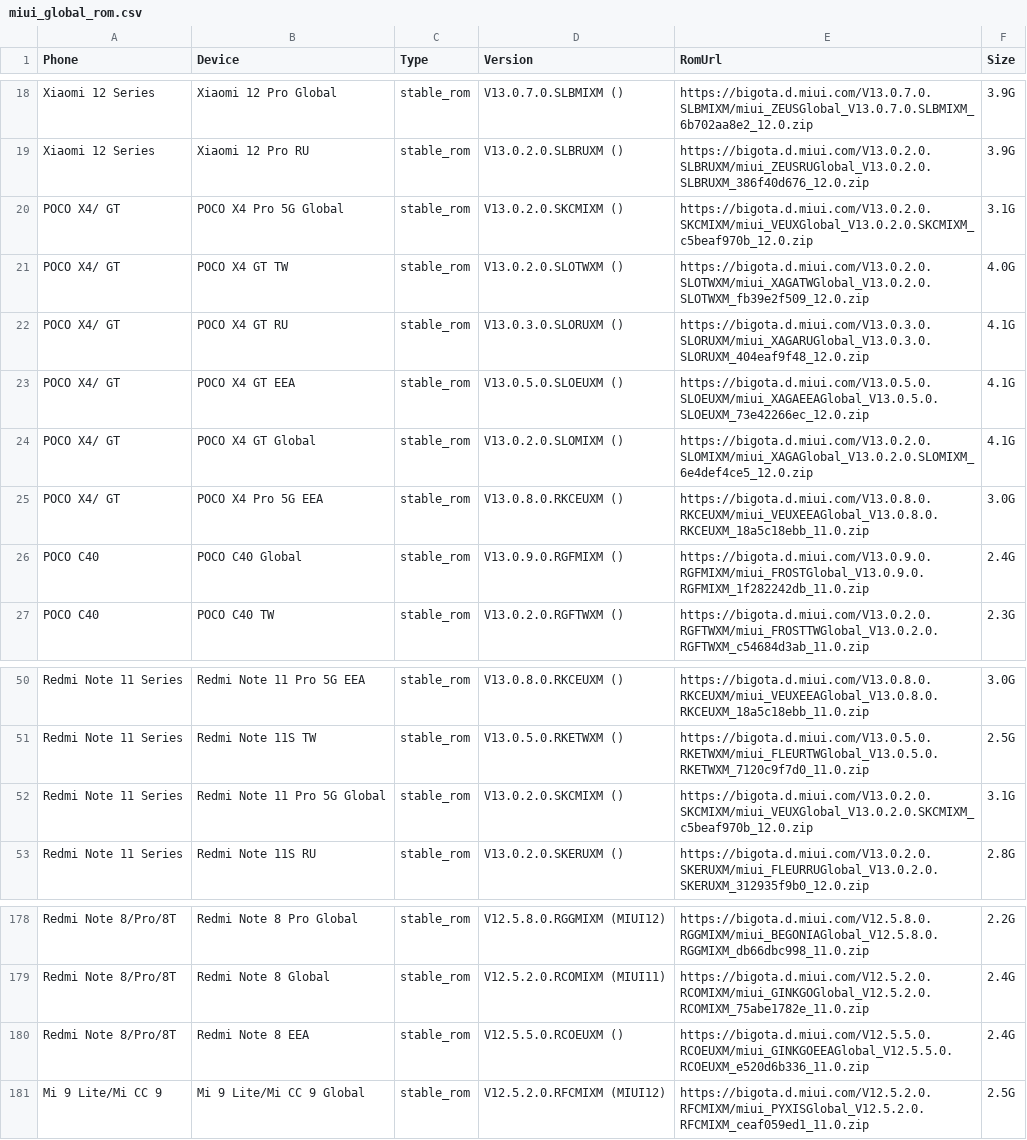
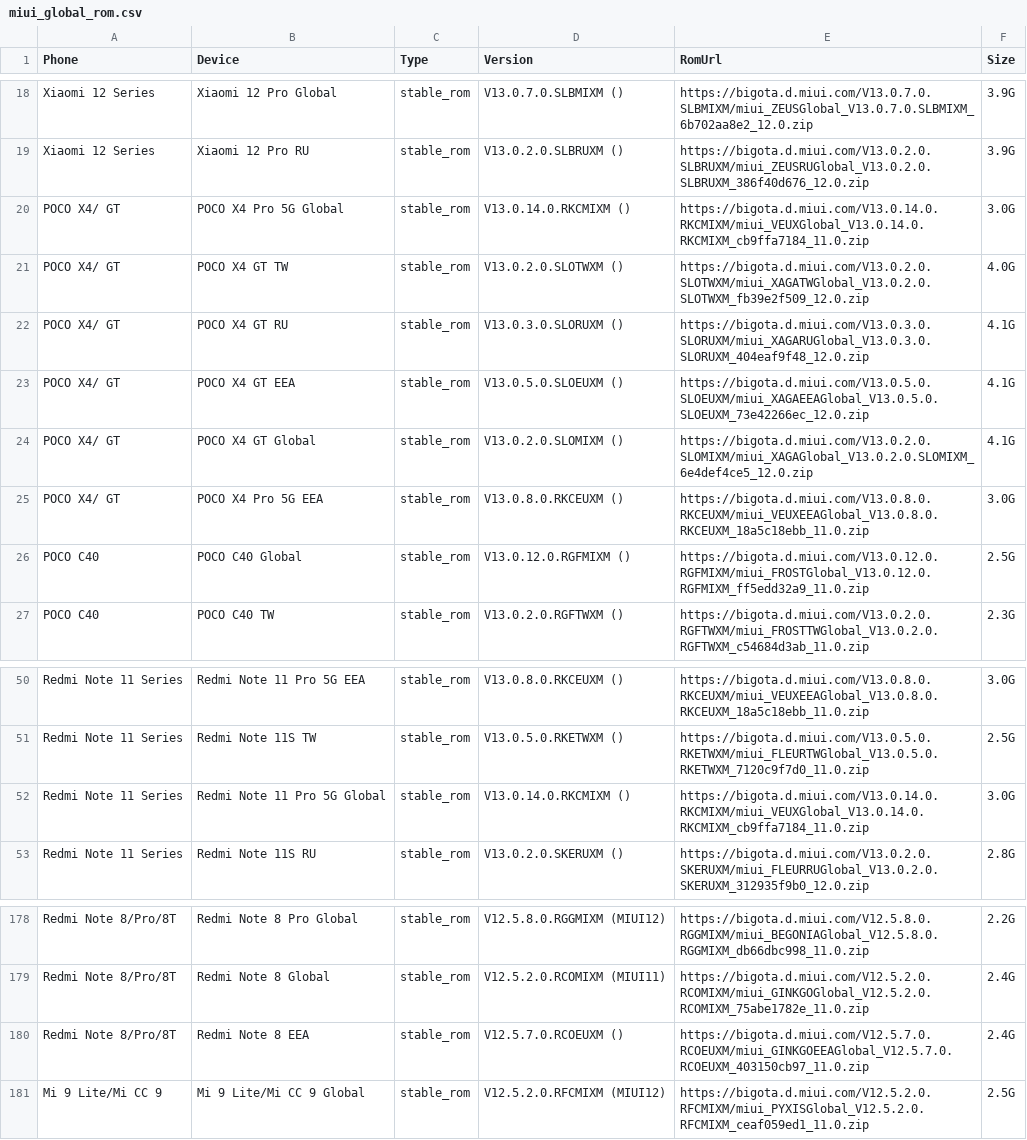
Before and after one commit to Soar1989/get_android_data, a CSV file: data/miui_global_rom.csv, drawn as a sheet; only a part is shown, gaps mark what is left out.

```diff
--- a/data/miui_global_rom.csv
+++ b/data/miui_global_rom.csv
@@ -19,3 +19,3 @@ Xiaomi 12 Series,Xiaomi 12 Pro Global,stable_rom,V13.0.7.0.SLBMIXM (),https://bi
 Xiaomi 12 Series,Xiaomi 12 Pro RU,stable_rom,V13.0.2.0.SLBRUXM (),https://bigota.d.miui.com/V13.0.2.0.SLBRUXM/miui_ZEUSRUGlobal_V13.0.2.0.SLBRUXM_386f40d676_12.0.zip,3.9G
-POCO X4/ GT,POCO X4 Pro 5G Global,stable_rom,V13.0.2.0.SKCMIXM (),https://bigota.d.miui.com/V13.0.2.0.SKCMIXM/miui_VEUXGlobal_V13.0.2.0.SKCMIXM_c5beaf970b_12.0.zip,3.1G
+POCO X4/ GT,POCO X4 Pro 5G Global,stable_rom,V13.0.14.0.RKCMIXM (),https://bigota.d.miui.com/V13.0.14.0.RKCMIXM/miui_VEUXGlobal_V13.0.14.0.RKCMIXM_cb9ffa7184_11.0.zip,3.0G
 POCO X4/ GT,POCO X4 GT TW,stable_rom,V13.0.2.0.SLOTWXM (),https://bigota.d.miui.com/V13.0.2.0.SLOTWXM/miui_XAGATWGlobal_V13.0.2.0.SLOTWXM_fb39e2f509_12.0.zip,4.0G
@@ -25,3 +25,3 @@ POCO X4/ GT,POCO X4 GT Global,stable_rom,V13.0.2.0.SLOMIXM (),https://bigota.d.m
 POCO X4/ GT,POCO X4 Pro 5G EEA,stable_rom,V13.0.8.0.RKCEUXM (),https://bigota.d.miui.com/V13.0.8.0.RKCEUXM/miui_VEUXEEAGlobal_V13.0.8.0.RKCEUXM_18a5c18ebb_11.0.zip,3.0G
-POCO C40,POCO C40 Global,stable_rom,V13.0.9.0.RGFMIXM (),https://bigota.d.miui.com/V13.0.9.0.RGFMIXM/miui_FROSTGlobal_V13.0.9.0.RGFMIXM_1f282242db_11.0.zip,2.4G
+POCO C40,POCO C40 Global,stable_rom,V13.0.12.0.RGFMIXM (),https://bigota.d.miui.com/V13.0.12.0.RGFMIXM/miui_FROSTGlobal_V13.0.12.0.RGFMIXM_ff5edd32a9_11.0.zip,2.5G
 POCO C40,POCO C40 TW,stable_rom,V13.0.2.0.RGFTWXM (),https://bigota.d.miui.com/V13.0.2.0.RGFTWXM/miui_FROSTTWGlobal_V13.0.2.0.RGFTWXM_c54684d3ab_11.0.zip,2.3G
@@ -51,3 +51,3 @@ Redmi Note 11 Series,Redmi Note 11 Pro 5G EEA,stable_rom,V13.0.8.0.RKCEUXM (),ht
 Redmi Note 11 Series,Redmi Note 11S TW,stable_rom,V13.0.5.0.RKETWXM (),https://bigota.d.miui.com/V13.0.5.0.RKETWXM/miui_FLEURTWGlobal_V13.0.5.0.RKETWXM_7120c9f7d0_11.0.zip,2.5G
-Redmi Note 11 Series,Redmi Note 11 Pro 5G Global,stable_rom,V13.0.2.0.SKCMIXM (),https://bigota.d.miui.com/V13.0.2.0.SKCMIXM/miui_VEUXGlobal_V13.0.2.0.SKCMIXM_c5beaf970b_12.0.zip,3.1G
+Redmi Note 11 Series,Redmi Note 11 Pro 5G Global,stable_rom,V13.0.14.0.RKCMIXM (),https://bigota.d.miui.com/V13.0.14.0.RKCMIXM/miui_VEUXGlobal_V13.0.14.0.RKCMIXM_cb9ffa7184_11.0.zip,3.0G
 Redmi Note 11 Series,Redmi Note 11S RU,stable_rom,V13.0.2.0.SKERUXM (),https://bigota.d.miui.com/V13.0.2.0.SKERUXM/miui_FLEURRUGlobal_V13.0.2.0.SKERUXM_312935f9b0_12.0.zip,2.8G
@@ -179,3 +179,3 @@ Redmi Note 8/Pro/8T,Redmi Note 8 Pro Global,stable_rom,V12.5.8.0.RGGMIXM (MIUI12
 Redmi Note 8/Pro/8T,Redmi Note 8 Global,stable_rom,V12.5.2.0.RCOMIXM (MIUI11),https://bigota.d.miui.com/V12.5.2.0.RCOMIXM/miui_GINKGOGlobal_V12.5.2.0.RCOMIXM_75abe1782e_11.0.zip,2.4G
-Redmi Note 8/Pro/8T,Redmi Note 8 EEA,stable_rom,V12.5.5.0.RCOEUXM (),https://bigota.d.miui.com/V12.5.5.0.RCOEUXM/miui_GINKGOEEAGlobal_V12.5.5.0.RCOEUXM_e520d6b336_11.0.zip,2.4G
+Redmi Note 8/Pro/8T,Redmi Note 8 EEA,stable_rom,V12.5.7.0.RCOEUXM (),https://bigota.d.miui.com/V12.5.7.0.RCOEUXM/miui_GINKGOEEAGlobal_V12.5.7.0.RCOEUXM_403150cb97_11.0.zip,2.4G
 Mi 9 Lite/Mi CC 9,Mi 9 Lite/Mi CC 9 Global,stable_rom,V12.5.2.0.RFCMIXM (MIUI12),https://bigota.d.miui.com/V12.5.2.0.RFCMIXM/miui_PYXISGlobal_V12.5.2.0.RFCMIXM_ceaf059ed1_11.0.zip,2.5G
```
Also changed, not shown: data/oppo_rom.csv.
